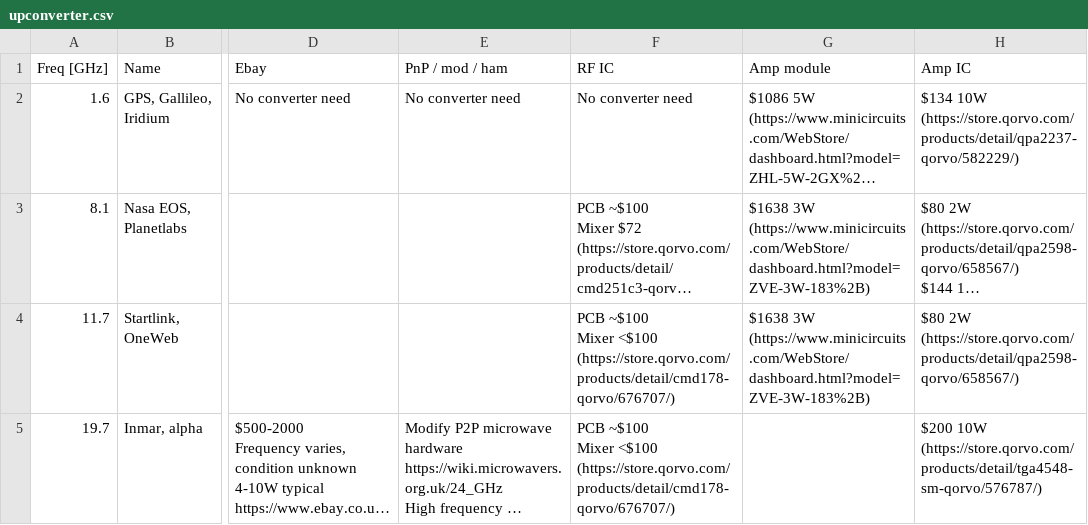
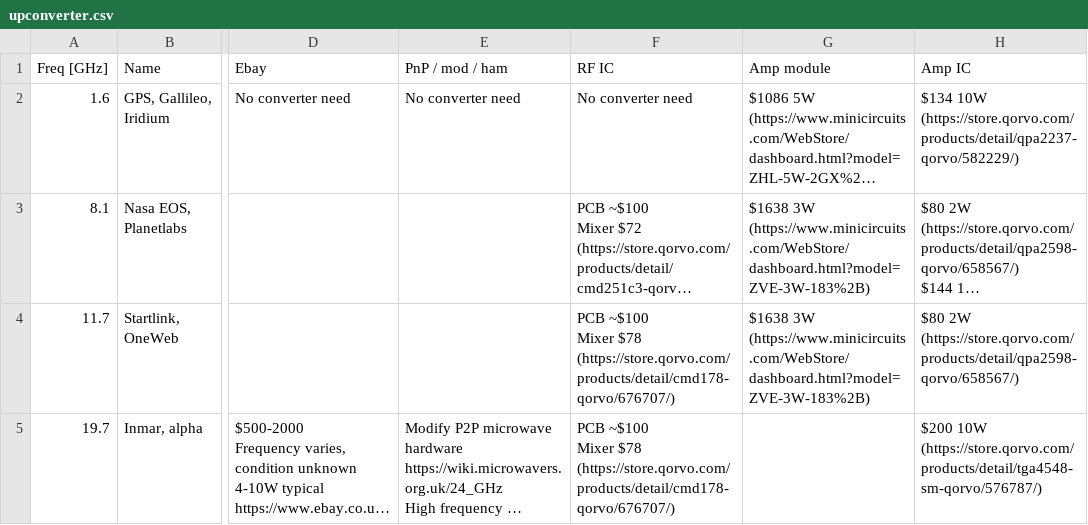
Before and after one commit to ssloxford/satellite-spoofing-a-z, a CSV file: upconverter.csv, drawn as a sheet; only a part is shown, gaps mark what is left out; long unchanged cells end in …; ↵ is a line break in a cell; the diff names each change by its address in the sheet, - before the commit and + after, or states it on an @@ line.

```diff
--- a/upconverter.csv
+++ b/upconverter.csv
-F4:F5 (RF IC): …~$100 ↵ Mixer <$100 (https://store.qorvo.com/products/detail/cmd178-qorvo/676707/)
+F4:F5 (RF IC): …~$100 ↵ Mixer $78 (https://store.qorvo.com/products/detail/cmd178-qorvo/676707/)
```
Also changed, not shown: 12 other files.
